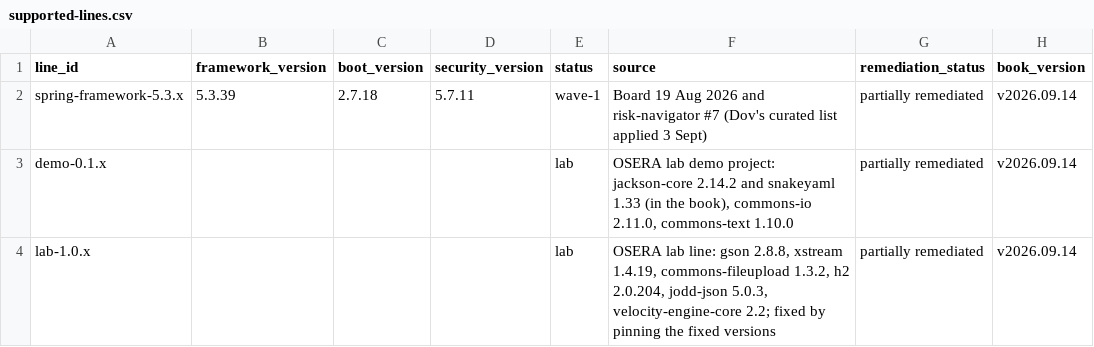
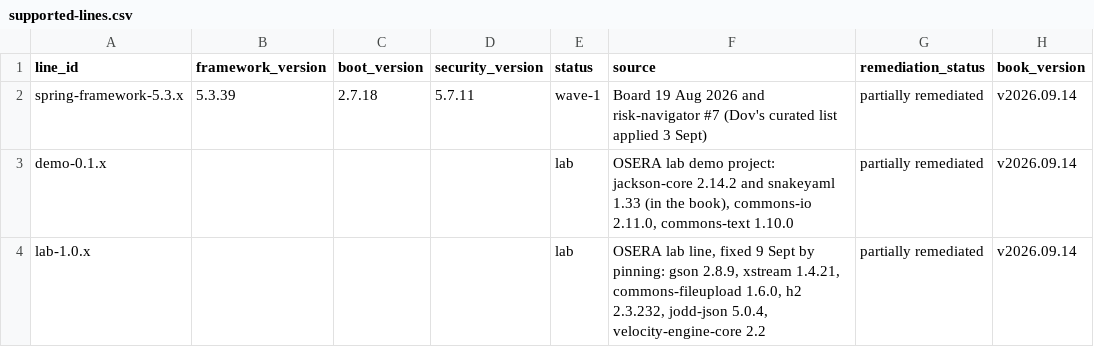
Before and after one commit to d1gital-f/backlog, a CSV file: supported-lines.csv, drawn as a sheet; only a part is shown; the diff names each change by its address in the sheet, - before the commit and + after, or states it on an @@ line.

Commit message:
Lab line fixed by pinning the fixed versions: no entry left in the book, coordinates at the fixed versions

```diff
--- a/supported-lines.csv
+++ b/supported-lines.csv
-F4 (source): OSERA lab line: gson 2.8.8, xstream 1.4.19, commons-fileupload 1.3.2, h2 2.0.204, jodd-json 5.0.3, velocity-engine-core 2.2; fixed by pinning the fixed versions
+F4 (source): OSERA lab line, fixed 9 Sept by pinning: gson 2.8.9, xstream 1.4.21, commons-fileupload 1.6.0, h2 2.3.232, jodd-json 5.0.4, velocity-engine-core 2.2
```
Also changed, not shown: coordinates.csv, 2 other files.
